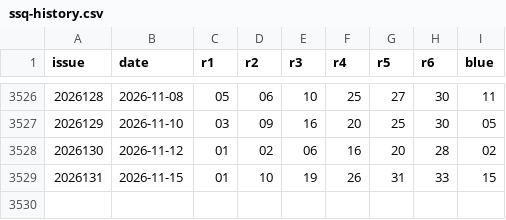
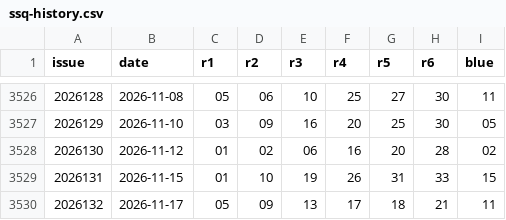
Before and after one commit to 212616130-creator/fc3d-kill6, a CSV file: ssq-history.csv, drawn as a sheet; only a part is shown, gaps mark what is left out; the diff names each change by its address in the sheet, - before the commit and + after, or states it on an @@ line.

```diff
--- a/ssq-history.csv
+++ b/ssq-history.csv
+row 3530: 2026132 | 2026-11-17 | 05 | 09 | 13 | 17 | 18 | 21 | 11
```
Also changed, not shown: 1 other file.
